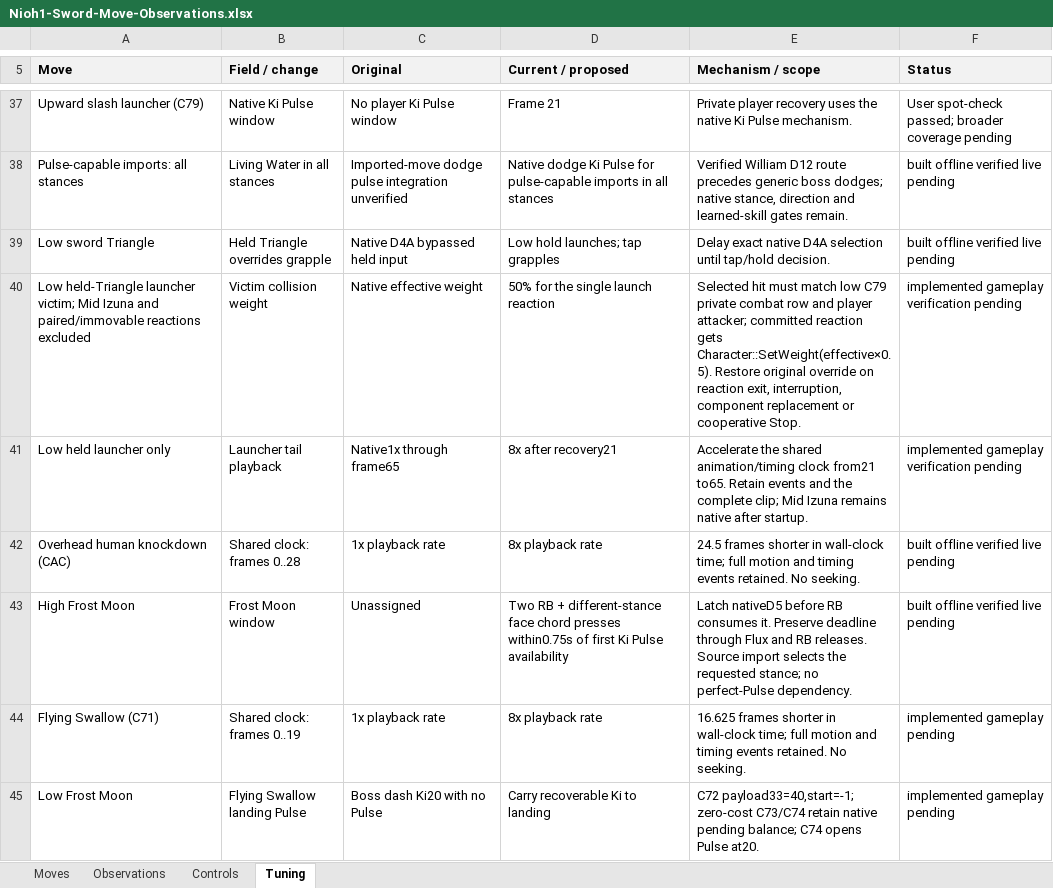
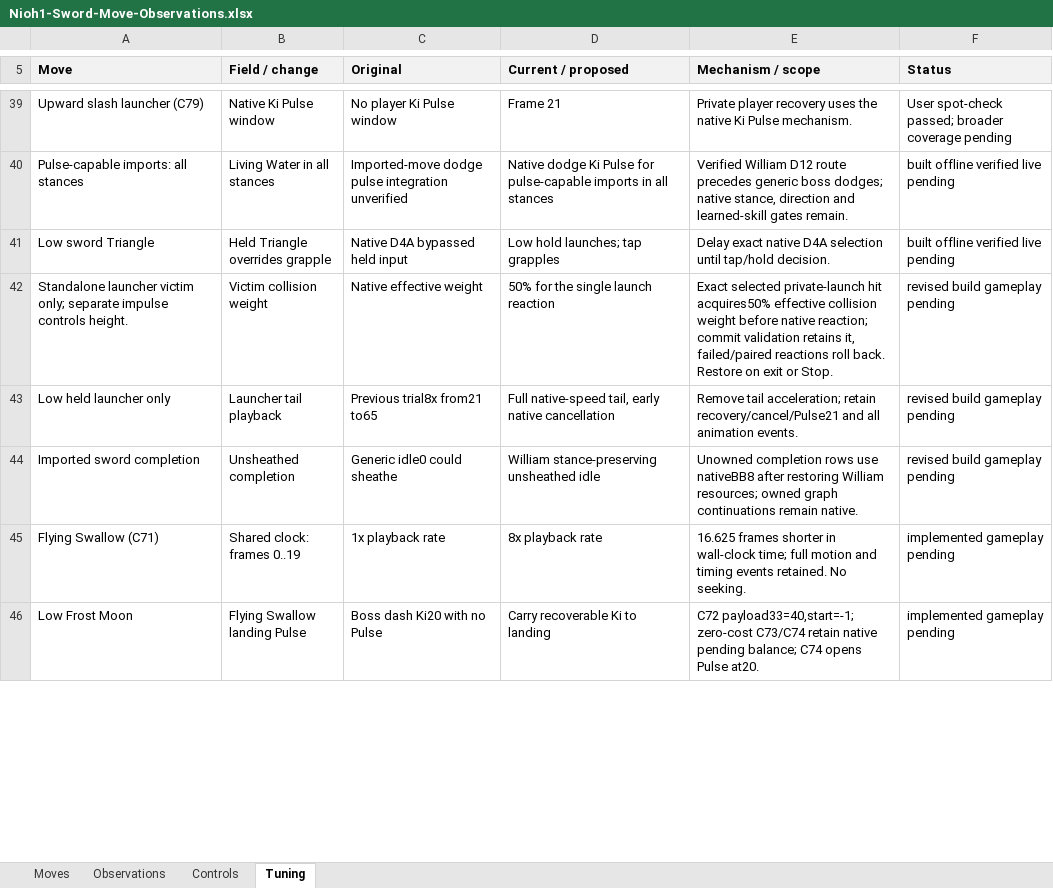
Before and after one commit to tanto-engine/MWM, an Excel workbook: outputs/Nioh1-Sword-Move-Observations.xlsx, sheet Tuning, drawn as a sheet; only a part is shown, gaps mark what is left out; values as stored, in another font and other column widths than the file's, no borders; removed rows and columns are numbered as before the commit, all else as after; the diff covers the shown part only; the diff names each change by its address in the sheet, - before the commit and + after, or states it on an @@ line.

Commit message:
Correct sword bindings, move exits and launcher recovery

```diff
--- a/outputs/Nioh1-Sword-Move-Observations.xlsx (sheet Tuning)
+++ b/outputs/Nioh1-Sword-Move-Observations.xlsx (sheet Tuning)
-A42 (Move): Low held-Triangle launcher victim; Mid Izuna and paired/immovable reactions excluded
+A42 (Move): Standalone launcher victim only; separate impulse controls height.
-E42 (Mechanism / scope): Selected hit must match low C79 private combat row and player attacker; committed reaction gets Character::SetWeight(effective×0.5). Restore original override on reaction exit, interruption, component replacement or cooperative Stop.
+E42 (Mechanism / scope): Exact selected private-launch hit acquires50% effective collision weight before native reaction; commit validation retains it, failed/paired reactions roll back. Restore on exit or Stop.
-F42:F43 (Status): implemented gameplay verification pending
+F42:F43 (Status): revised build gameplay pending
-C43 (Original): Native1x through frame65
+C43 (Original): Previous trial8x from21 to65
-D43 (Current / proposed): 8x after recovery21
+D43 (Current / proposed): Full native-speed tail, early native cancellation
-E43 (Mechanism / scope): Accelerate the shared animation/timing clock from21 to65. Retain events and the complete clip; Mid Izuna remains native after startup.
+E43 (Mechanism / scope): Remove tail acceleration; retain recovery/cancel/Pulse21 and all animation events.
-row 42: Overhead human knockdown (CAC) | Shared clock: frames 0..28 | 1x playback rate | 8x playback rate | 24.5 frames shorter in wall-clock time; full motion and timing events retained. No seeking. | built offline verified live pending
-row 43: High Frost Moon | Frost Moon window | Unassigned | Two RB + different-stance face chord presses within0.75s of first Ki Pulse availability | Latch nativeD5 before RB consumes it. Preserve deadline through Flux and RB releases. Source import selects the requested stance; no perfect-Pulse dependency. | built offline verified live pending
+row 44: Imported sword completion | Unsheathed completion | Generic idle0 could sheathe | William stance-preserving unsheathed idle | Unowned completion rows use nativeBB8 after restoring William resources; owned graph continuations remain native. | revised build gameplay pending
```
Also changed, not shown: 8 added rows, 2 removed rows and 6 edited cells elsewhere in this sheet, sheet Moves, sheet Controls, hidden cells, 40 other files.
